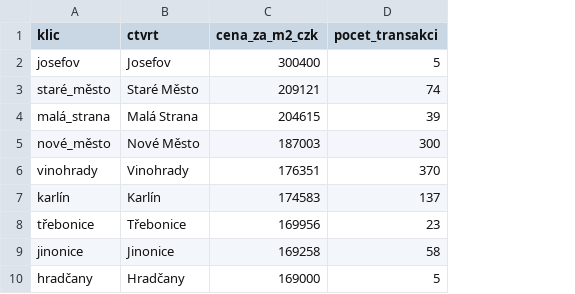
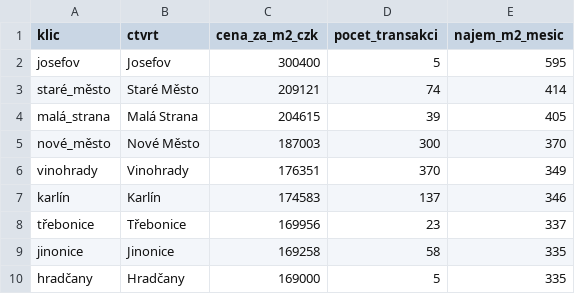
Before and after one commit to ORosa10/oceneni-nemovitosti, a CSV file: data/price_map.csv, drawn as a sheet; only a part is shown; the diff names each change by its address in the sheet, - before the commit and + after, or states it on an @@ line.

```diff
--- a/data/price_map.csv
+++ b/data/price_map.csv
+column E (najem_m2_mesic), rows 2-10: 595 | 414 | 405 | 370 | 349 | 346 | 337 | 335 | 335
```
Also changed, not shown: 8 other files.
